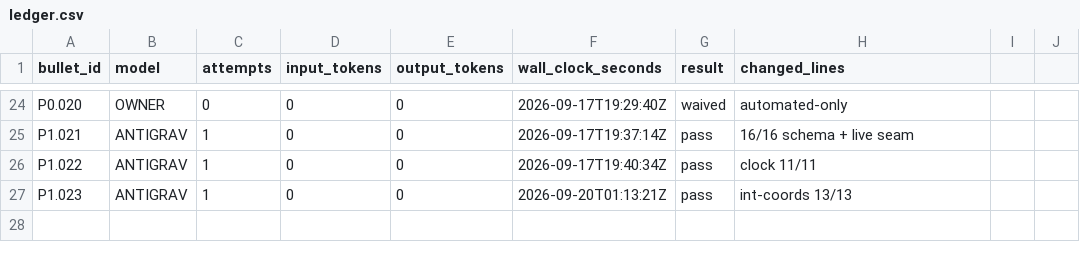
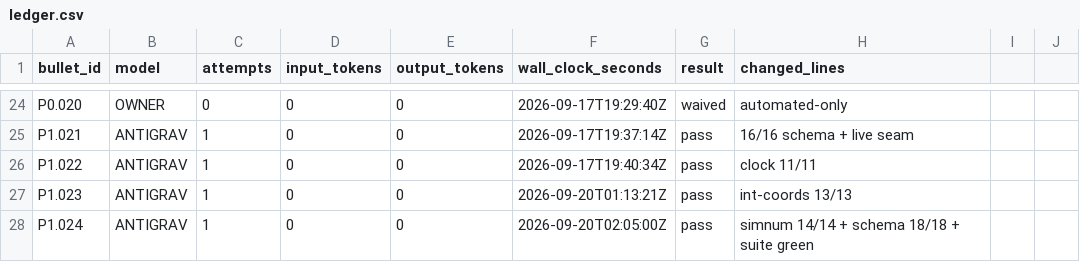
Before and after one commit to wdavidpence/scc, a CSV file: ledger.csv, drawn as a sheet; only a part is shown, gaps mark what is left out; the diff names each change by its address in the sheet, - before the commit and + after, or states it on an @@ line.

Commit message:
P1.024 integer number contract (simNum) + schema float rejection + canonical-int seam; suite green

```diff
--- a/ledger.csv
+++ b/ledger.csv
+row 28: P1.024 | ANTIGRAV | 1 | 0 | 0 | 2026-09-20T02:05:00Z | pass | simnum 14/14 + schema 18/18 + suite green
```
Also changed, not shown: 8 other files.
